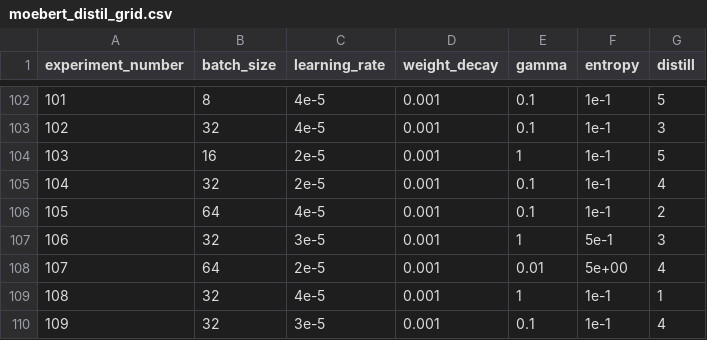
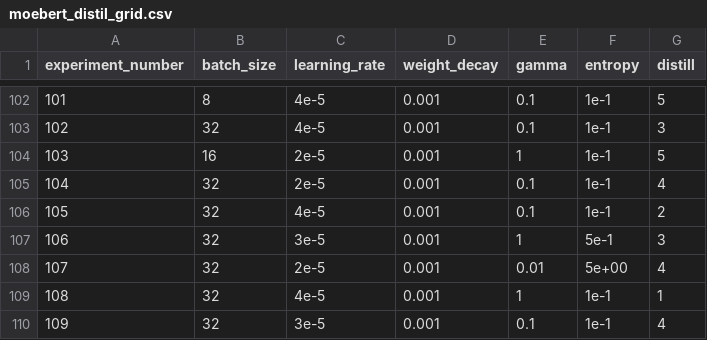
Before and after one commit to paultheron-X/MoEBERT-fork, a CSV file: sh_scripts/python_helpers/moebert_distil_grid.csv, drawn as a sheet; only a part is shown, gaps mark what is left out; the diff covers the shown part only.

```diff
--- a/sh_scripts/python_helpers/moebert_distil_grid.csv
+++ b/sh_scripts/python_helpers/moebert_distil_grid.csv
@@ -105,5 +105,5 @@
 104;32;2e-5;0.001;0.1;1e-1;4
-105;64;4e-5;0.001;0.1;1e-1;2
+105;32;4e-5;0.001;0.1;1e-1;2
 106;32;3e-5;0.001;1;5e-1;3
-107;64;2e-5;0.001;0.01;5e+00;4
+107;32;2e-5;0.001;0.01;5e+00;4
 108;32;4e-5;0.001;1;1e-1;1
```
Also changed, not shown: 29 edited cells elsewhere in this file, sh_scripts/python_helpers/moebert_perm_distil_grid.csv, 30 other files.
